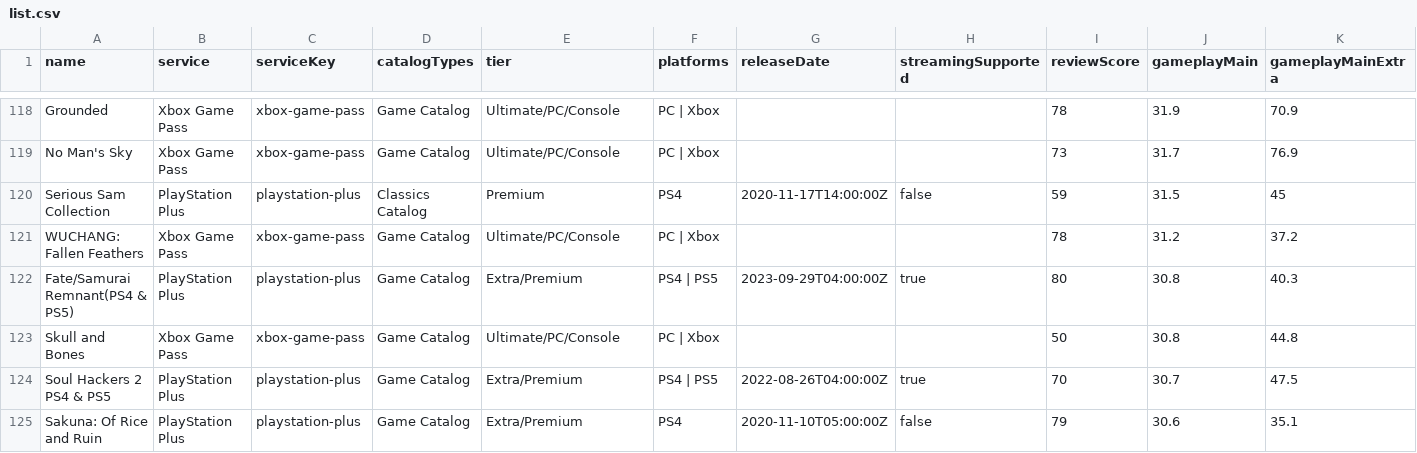
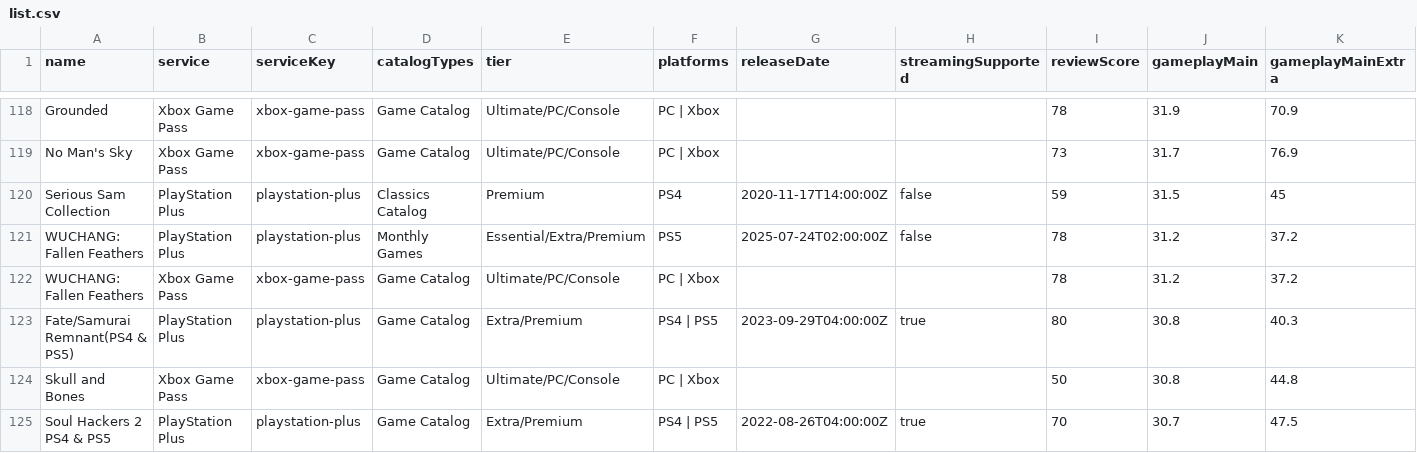
Before and after one commit to Xatpy/HowLongToBeatGamePass, a CSV file: data/list.csv, drawn as a sheet; only a part is shown, gaps mark what is left out; the shorter side is filled out with more unchanged rows; rows hold the shown columns only; the diff covers the shown part only; the diff names each change by its address in the sheet, - before the commit and + after, or states it on an @@ line.

```diff
--- a/data/list.csv
+++ b/data/list.csv
+row 121: WUCHANG: Fallen Feathers | PlayStation Plus | playstation-plus | Monthly Games | Essential/Extra/Premium | PS5 | 2025-07-24T02:00:00Z | false | 78 | 31.2 | 37.2
```
Also changed, not shown: 2 added rows and 11 edited cells elsewhere in this file, 3 other files.
